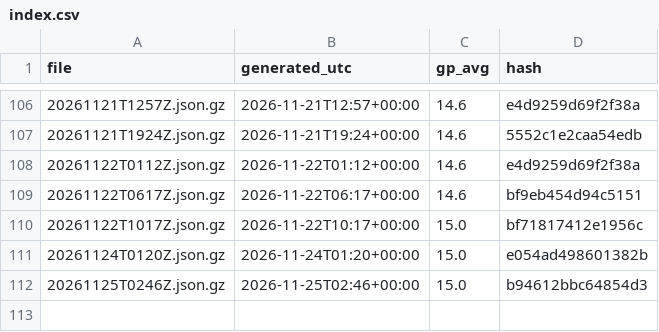
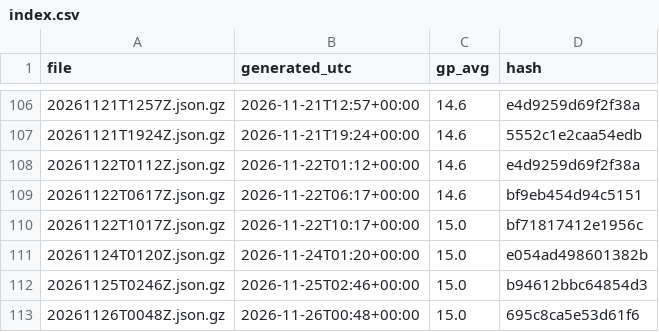
Before and after one commit to niksmdmarketing/NFLFutures, a CSV file: nbl/2026/index.csv, drawn as a sheet; only a part is shown, gaps mark what is left out.

```diff
--- a/nbl/2026/index.csv
+++ b/nbl/2026/index.csv
@@ -112 +112,2 @@ file,generated_utc,gp_avg,hash
 20261125T0246Z.json.gz,2026-11-25T02:46+00:00,15.0,b94612bbc64854d3
+20261126T0048Z.json.gz,2026-11-26T00:48+00:00,15.0,695c8ca5e53d61f6
```
Also changed, not shown: 2026/index.csv, nba/2027/index.csv, 5 other files.
